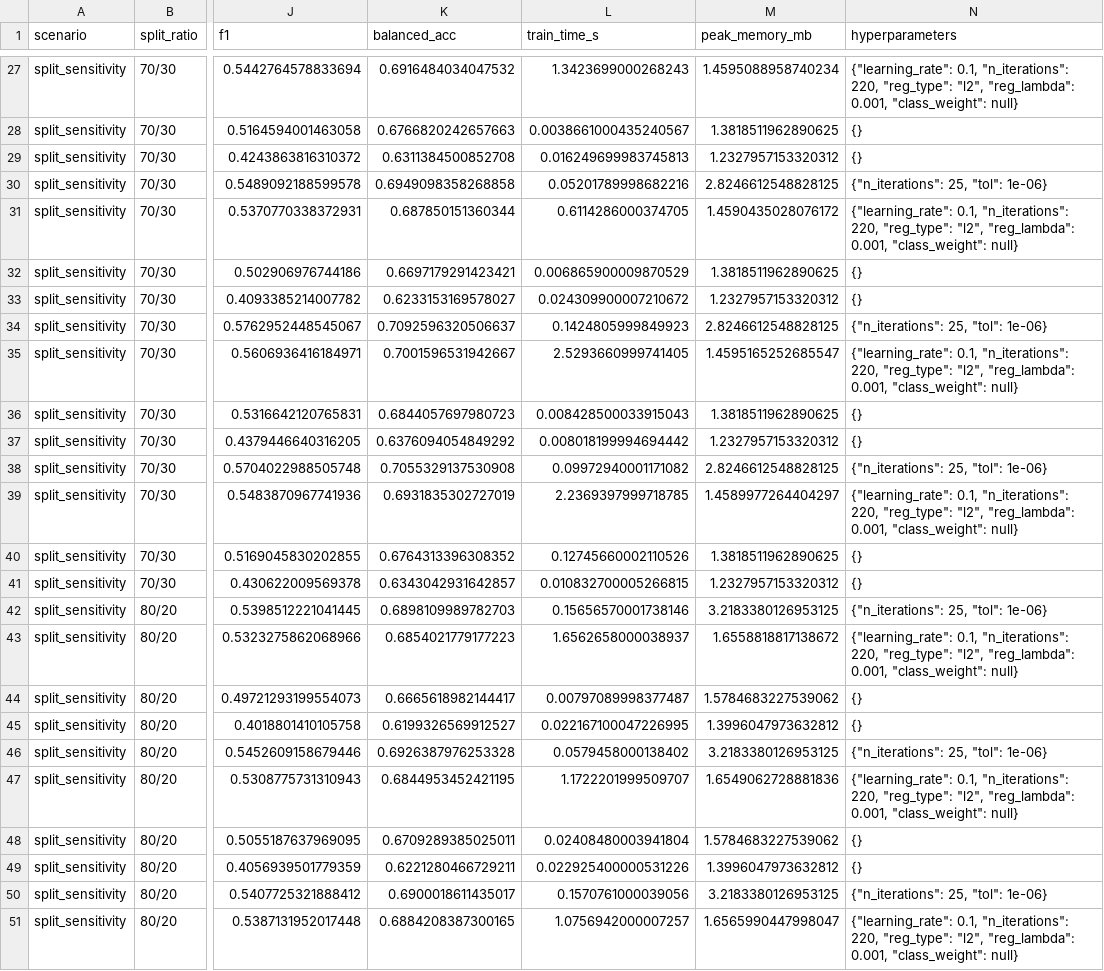
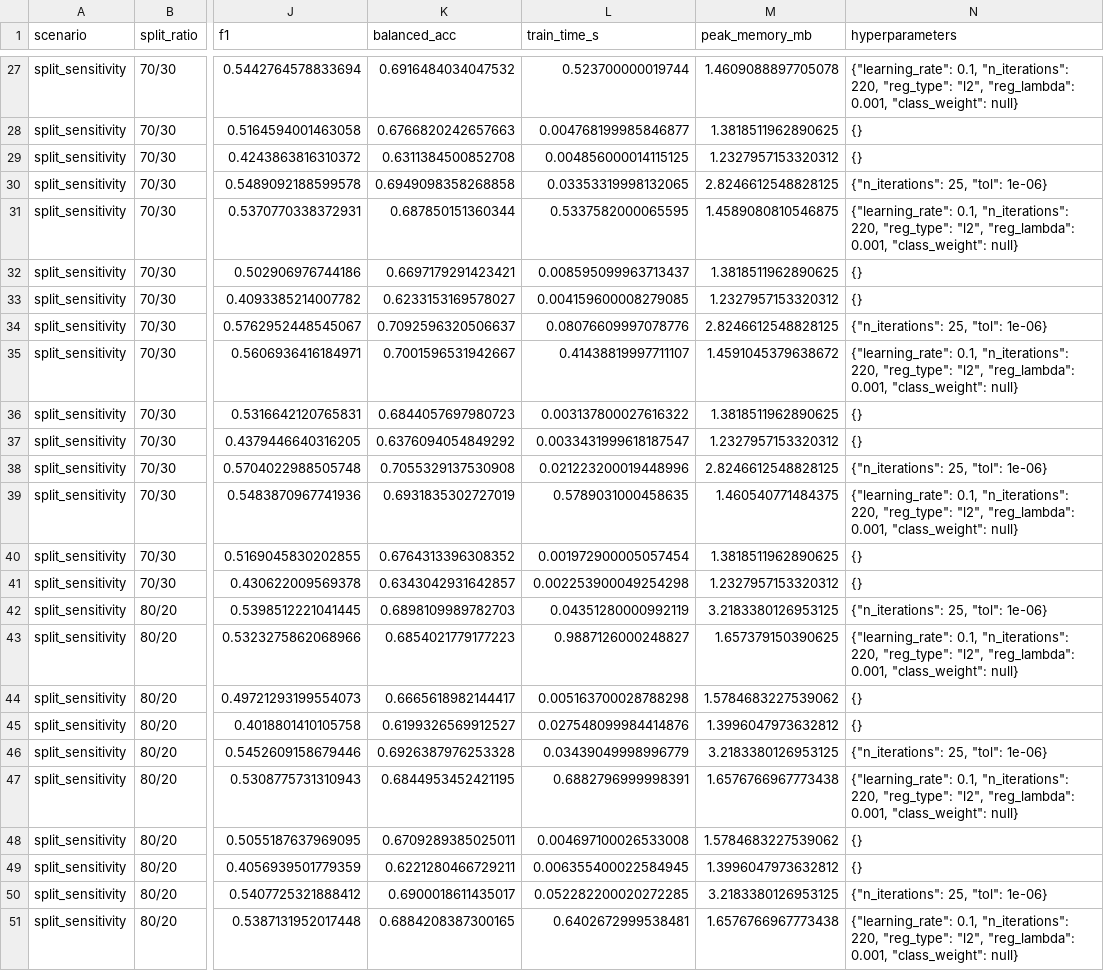
Before and after one commit to kimngoc280105/ml-regression-classification, a CSV file: code/Part2_Classification/artifacts/section4_classification/split_sensitivity_runs.csv, drawn as a sheet; only a part is shown, gaps mark what is left out; the diff covers the shown part only; the diff names each change by its address in the sheet, - before the commit and + after, or states it on an @@ line.

```diff
--- a/code/Part2_Classification/artifacts/section4_classification/split_sensitivity_runs.csv
+++ b/code/Part2_Classification/artifacts/section4_classification/split_sensitivity_runs.csv
-L27 (train_time_s): 1.3423699000268243
+L27 (train_time_s): 0.523700000019744
-M27 (peak_memory_mb): 1.4595088958740234
+M27 (peak_memory_mb): 1.4609088897705078
-L28 (train_time_s): 0.0038661000435240567
+L28 (train_time_s): 0.004768199985846877
-L29 (train_time_s): 0.016249699983745813
+L29 (train_time_s): 0.004856000014115125
-L30 (train_time_s): 0.05201789998682216
+L30 (train_time_s): 0.03353319998132065
-L31 (train_time_s): 0.6114286000374705
+L31 (train_time_s): 0.5337582000065595
-M31 (peak_memory_mb): 1.4590435028076172
+M31 (peak_memory_mb): 1.4589080810546875
-L32 (train_time_s): 0.006865900009870529
+L32 (train_time_s): 0.008595099963713437
-L33 (train_time_s): 0.024309900007210672
+L33 (train_time_s): 0.004159600008279085
-L34 (train_time_s): 0.1424805999849923
+L34 (train_time_s): 0.08076609997078776
-L35 (train_time_s): 2.5293660999741405
+L35 (train_time_s): 0.41438819997711107
-M35 (peak_memory_mb): 1.4595165252685547
+M35 (peak_memory_mb): 1.4591045379638672
-L36 (train_time_s): 0.008428500033915043
+L36 (train_time_s): 0.003137800027616322
-L37 (train_time_s): 0.008018199994694442
+L37 (train_time_s): 0.0033431999618187547
-L38 (train_time_s): 0.09972940001171082
+L38 (train_time_s): 0.021223200019448996
-L39 (train_time_s): 2.2369397999718785
+L39 (train_time_s): 0.5789031000458635
-M39 (peak_memory_mb): 1.4589977264404297
+M39 (peak_memory_mb): 1.460540771484375
-L40 (train_time_s): 0.12745660002110526
+L40 (train_time_s): 0.001972900005057454
-L41 (train_time_s): 0.010832700005266815
+L41 (train_time_s): 0.002253900049254298
-L42 (train_time_s): 0.15656570001738146
+L42 (train_time_s): 0.04351280000992119
-L43 (train_time_s): 1.6562658000038937
+L43 (train_time_s): 0.9887126000248827
-M43 (peak_memory_mb): 1.6558818817138672
+M43 (peak_memory_mb): 1.657379150390625
-L44 (train_time_s): 0.00797089998377487
+L44 (train_time_s): 0.005163700028788298
-L45 (train_time_s): 0.022167100047226995
+L45 (train_time_s): 0.027548099984414876
-L46 (train_time_s): 0.0579458000138402
+L46 (train_time_s): 0.03439049998996779
-L47 (train_time_s): 1.1722201999509707
+L47 (train_time_s): 0.6882796999998391
-M47 (peak_memory_mb): 1.6549062728881836
+M47 (peak_memory_mb): 1.6576766967773438
-L48 (train_time_s): 0.02408480003941804
+L48 (train_time_s): 0.004697100026533008
-L49 (train_time_s): 0.022925400000531226
+L49 (train_time_s): 0.006355400022584945
-L50 (train_time_s): 0.1570761000039056
+L50 (train_time_s): 0.052282200020272285
-L51 (train_time_s): 1.0756942000007257
+L51 (train_time_s): 0.6402672999538481
-M51 (peak_memory_mb): 1.6565990447998047
+M51 (peak_memory_mb): 1.6576766967773438
```
Also changed, not shown: 44 edited cells elsewhere in this file, code/Part2_Classification/artifacts/section4_classification/all_runs_s4.csv, code/Part2_Classification/artifacts/section4_classification/robustness_runs.csv, 3 other files.
